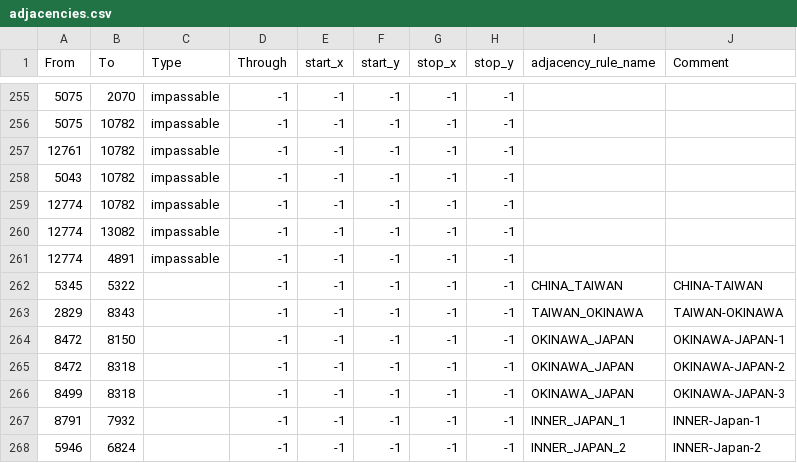
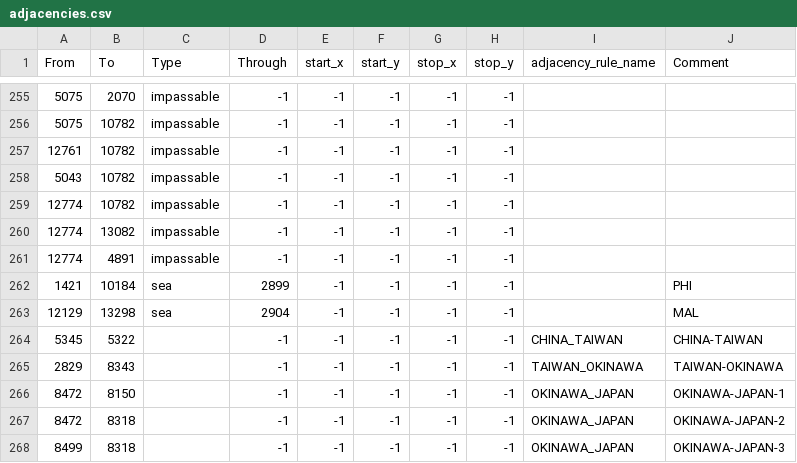
Before and after one commit to fee1s/Origion-Reload, a CSV file: map/adjacencies.csv, drawn as a sheet; only a part is shown, gaps mark what is left out; the shorter side is filled out with more unchanged rows.

```diff
--- a/map/adjacencies.csv
+++ b/map/adjacencies.csv
@@ -261,2 +261,4 @@ From;To;Type;Through;start_x;start_y;stop_x;stop_y;adjacency_rule_name;Comment
 12774;4891;impassable;-1;-1;-1;-1;-1;;
+1421;10184;sea;2899;-1;-1;-1;-1;;PHI
+12129;13298;sea;2904;-1;-1;-1;-1;;MAL
 5345;5322;;-1;-1;-1;-1;-1;CHINA_TAIWAN;CHINA-TAIWAN
```
Also changed, not shown: 1 other file.
